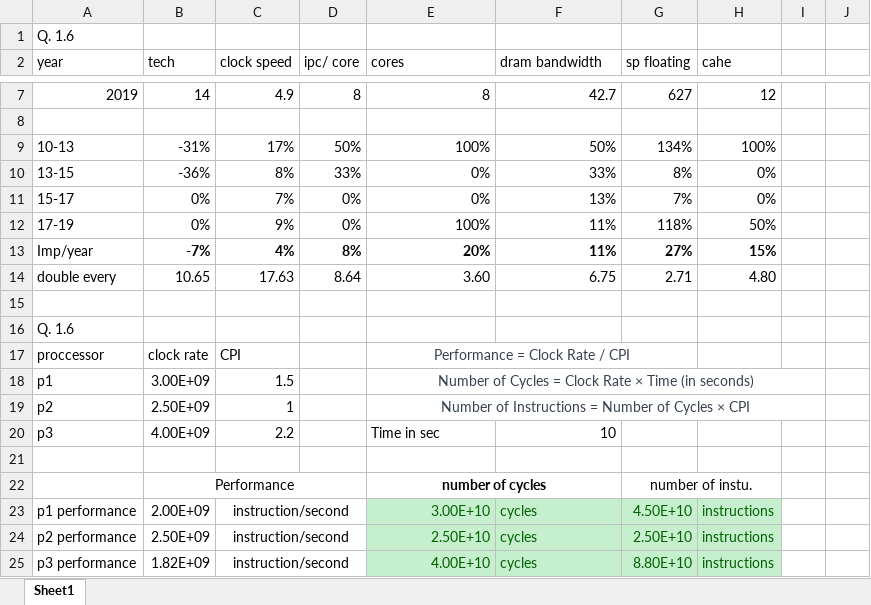
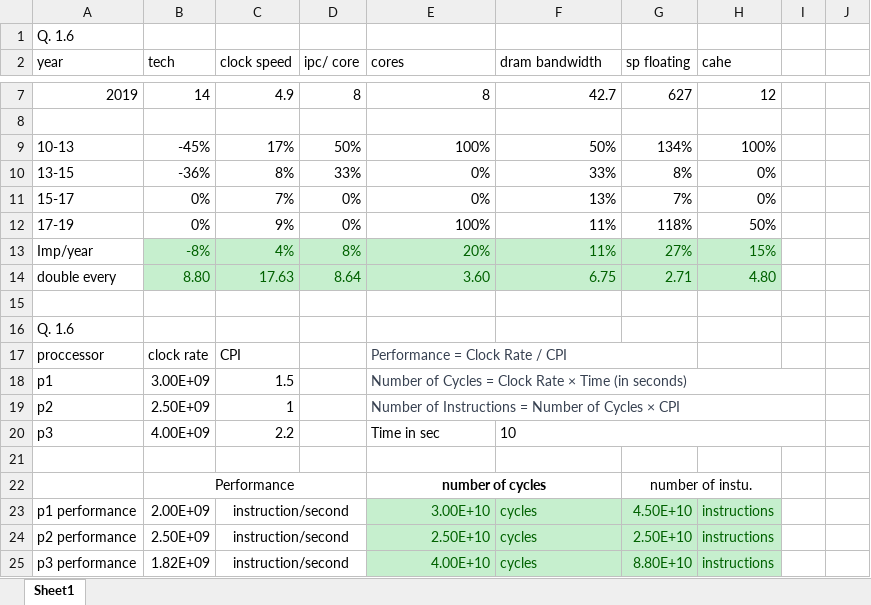
Before and after one commit to JP-Jose/Ecen_4243, an Excel workbook: HomeWork/Jose_Perez_Hw1.xlsx, sheet Sheet1, drawn as a sheet; only a part is shown, gaps mark what is left out; values as stored, in another font and other column widths than the file's, no borders; table styles not drawn; the diff covers the shown part only; the diff names each change by its address in the sheet, - before the commit and + after, or states it on an @@ line.

```diff
--- a/HomeWork/Jose_Perez_Hw1.xlsx (sheet Sheet1)
+++ b/HomeWork/Jose_Perez_Hw1.xlsx (sheet Sheet1)
-B9 (tech): -31%
+B9 (tech): -45%
-B13 (tech): -7%
+B13 (tech): -8%
-B13:H14 fill: none
+B13:H14 fill: #C6EFCE
-B13:H13 bold: on
+B13:H13 bold: off
-B13:H14 text colour: black
+B13:H14 text colour: #006100
-B14 (tech): 10.65
+B14 (tech): 8.80
-E17:E19 alignment: center
+E17:E19 alignment: left
-F20 alignment: right
+F20 alignment: left
+F20:I20 merged
```
Also changed, not shown: 192 added rows, 2 removed rows, 1 edited cell, cell formats and merged cells elsewhere in this sheet, formulas that keep their value, 5 other files.
